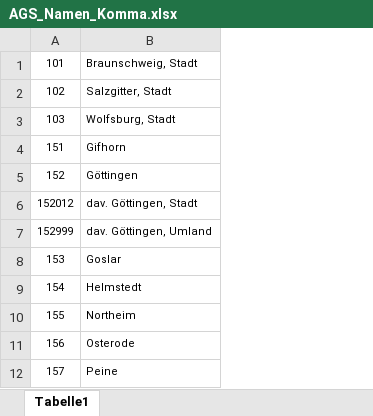
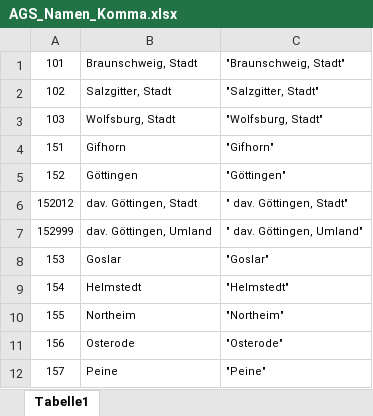
Before and after one commit to christoph-LSN/IM_Data, an Excel workbook: helpers/AGS_Namen_Komma.xlsx, sheet Tabelle1, drawn as a sheet; only a part is shown; values as stored, in another font and other column widths than the file's, no borders; the diff names each change by its address in the sheet, - before the commit and + after, or states it on an @@ line.

```diff
--- a/helpers/AGS_Namen_Komma.xlsx (sheet Tabelle1)
+++ b/helpers/AGS_Namen_Komma.xlsx (sheet Tabelle1)
+column C, rows 1-12: "Braunschweig, Stadt" | "Salzgitter, Stadt" | "Wolfsburg, Stadt" | "Gifhorn" | "Göttingen" | " dav. Göttingen, Stadt" | " dav. Göttingen, Umland" | "Goslar" | "Helmstedt" | "Northeim" | "Osterode" | "Peine"
```
Also changed, not shown: helpers/AGS_Gecodes.xlsx, 3 other files.
